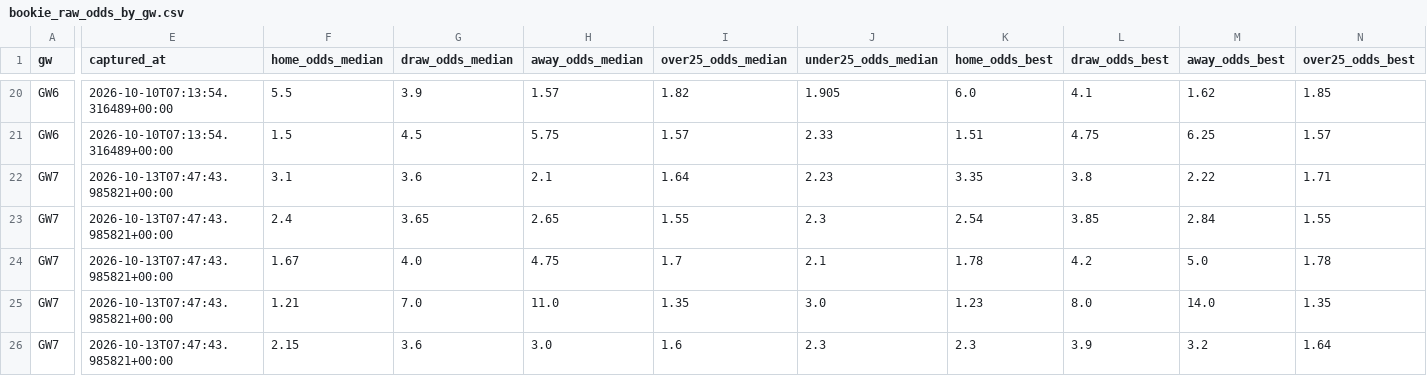
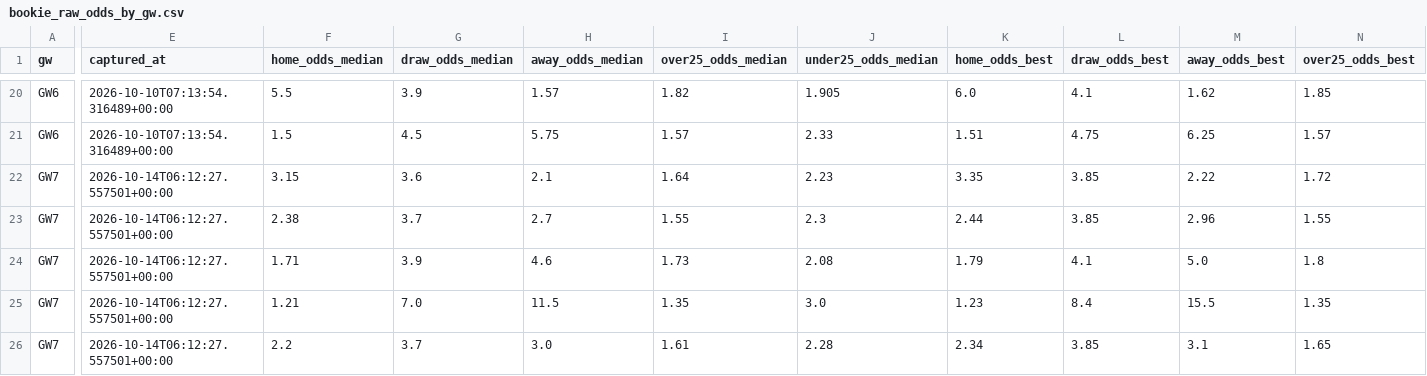
Before and after one commit to jackmaher08/FiveStat, a CSV file: data/tables/bookie_raw_odds_by_gw.csv, drawn as a sheet; only a part is shown, gaps mark what is left out; the diff covers the shown part only; the diff names each change by its address in the sheet, - before the commit and + after, or states it on an @@ line.

```diff
--- a/data/tables/bookie_raw_odds_by_gw.csv
+++ b/data/tables/bookie_raw_odds_by_gw.csv
-E22:E26 (captured_at): 2026-10-13T07:47:43.985821+00:00
+E22:E26 (captured_at): 2026-10-14T06:12:27.557501+00:00
-F22 (home_odds_median): 3.1
+F22 (home_odds_median): 3.15
-L22 (draw_odds_best): 3.8
+L22 (draw_odds_best): 3.85
-N22 (over25_odds_best): 1.71
+N22 (over25_odds_best): 1.72
-F23 (home_odds_median): 2.4
+F23 (home_odds_median): 2.38
-G23 (draw_odds_median): 3.65
+G23 (draw_odds_median): 3.7
-H23 (away_odds_median): 2.65
+H23 (away_odds_median): 2.7
-K23 (home_odds_best): 2.54
+K23 (home_odds_best): 2.44
-M23 (away_odds_best): 2.84
+M23 (away_odds_best): 2.96
-F24 (home_odds_median): 1.67
+F24 (home_odds_median): 1.71
-G24 (draw_odds_median): 4.0
+G24 (draw_odds_median): 3.9
-H24 (away_odds_median): 4.75
+H24 (away_odds_median): 4.6
-I24 (over25_odds_median): 1.7
+I24 (over25_odds_median): 1.73
-J24 (under25_odds_median): 2.1
+J24 (under25_odds_median): 2.08
-K24 (home_odds_best): 1.78
+K24 (home_odds_best): 1.79
-L24 (draw_odds_best): 4.2
+L24 (draw_odds_best): 4.1
-N24 (over25_odds_best): 1.78
+N24 (over25_odds_best): 1.8
-H25 (away_odds_median): 11.0
+H25 (away_odds_median): 11.5
-L25 (draw_odds_best): 8.0
+L25 (draw_odds_best): 8.4
-M25 (away_odds_best): 14.0
+M25 (away_odds_best): 15.5
-F26 (home_odds_median): 2.15
+F26 (home_odds_median): 2.2
-G26 (draw_odds_median): 3.6
+G26 (draw_odds_median): 3.7
-I26 (over25_odds_median): 1.6
+I26 (over25_odds_median): 1.61
-J26 (under25_odds_median): 2.3
+J26 (under25_odds_median): 2.28
-K26 (home_odds_best): 2.3
+K26 (home_odds_best): 2.34
-L26 (draw_odds_best): 3.9
+L26 (draw_odds_best): 3.85
-M26 (away_odds_best): 3.2
+M26 (away_odds_best): 3.1
-N26 (over25_odds_best): 1.64
+N26 (over25_odds_best): 1.65
```
Also changed, not shown: 69 edited cells elsewhere in this file, data/tables/bookie_ou_by_gw.csv, data/tables/bookie_win_by_gw.csv, 4 other files.
